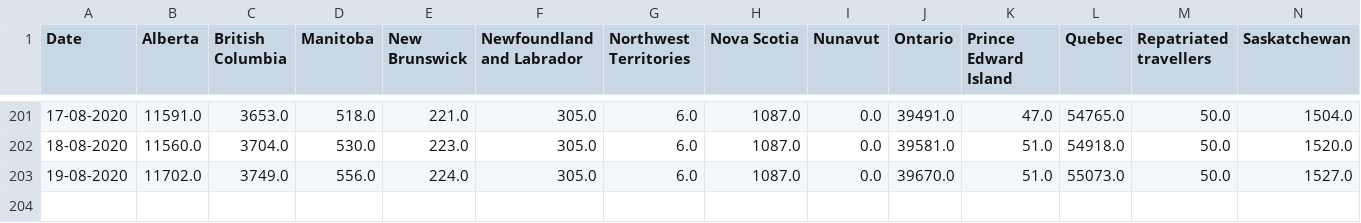
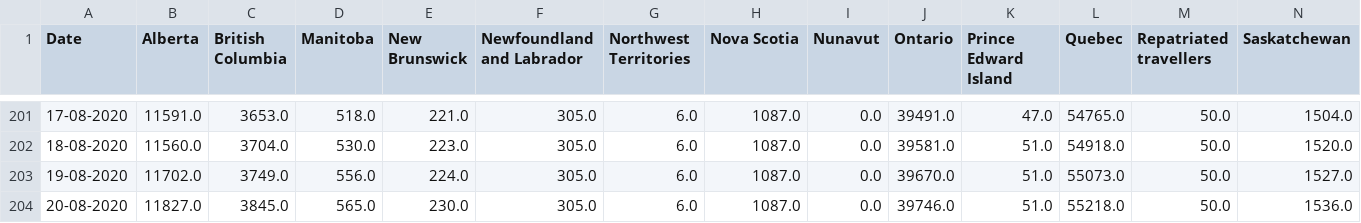
Before and after one commit to trajanikant/Global-Covid19, a CSV file: Canada/Canada_States_Recovered_Cumulative.csv, drawn as a sheet; only a part is shown, gaps mark what is left out; rows hold the shown columns only; the diff names each change by its address in the sheet, - before the commit and + after, or states it on an @@ line.

```diff
--- a/Canada/Canada_States_Recovered_Cumulative.csv
+++ b/Canada/Canada_States_Recovered_Cumulative.csv
+row 204: 20-08-2020 | 11827.0 | 3845.0 | 565.0 | 230.0 | 305.0 | 6.0 | 1087.0 | 0.0 | 39746.0 | 51.0 | 55218.0 | 50.0 | 1536.0
```
Also changed, not shown: 0. World/World_Cumulative_Cases.csv, 0. World/World_Cumulative_Deaths.csv, 11 other files.
